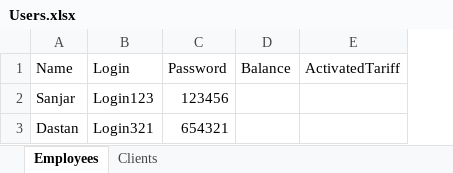
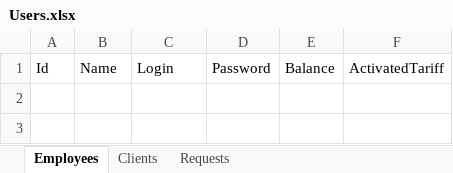
Before and after one commit to Futbolkagiks/MIN121Telecommunications, an Excel workbook: Users.xlsx, sheet Employees, drawn as a sheet; values as stored, in another font and other column widths than the file's, no borders; removed rows and columns are numbered as before the commit, all else as after; the diff names each change by its address in the sheet, - before the commit and + after, or states it on an @@ line.

```diff
--- a/Users.xlsx (sheet Employees)
+++ b/Users.xlsx (sheet Employees)
+sheet tab: Requests
+column A, row 1: Id
-row 2: Sanjar | Login123 | 123456
-row 3: Dastan | Login321 | 654321
```
Also changed, not shown: sheet Clients, Tariffs.xlsx, 6 other files.
